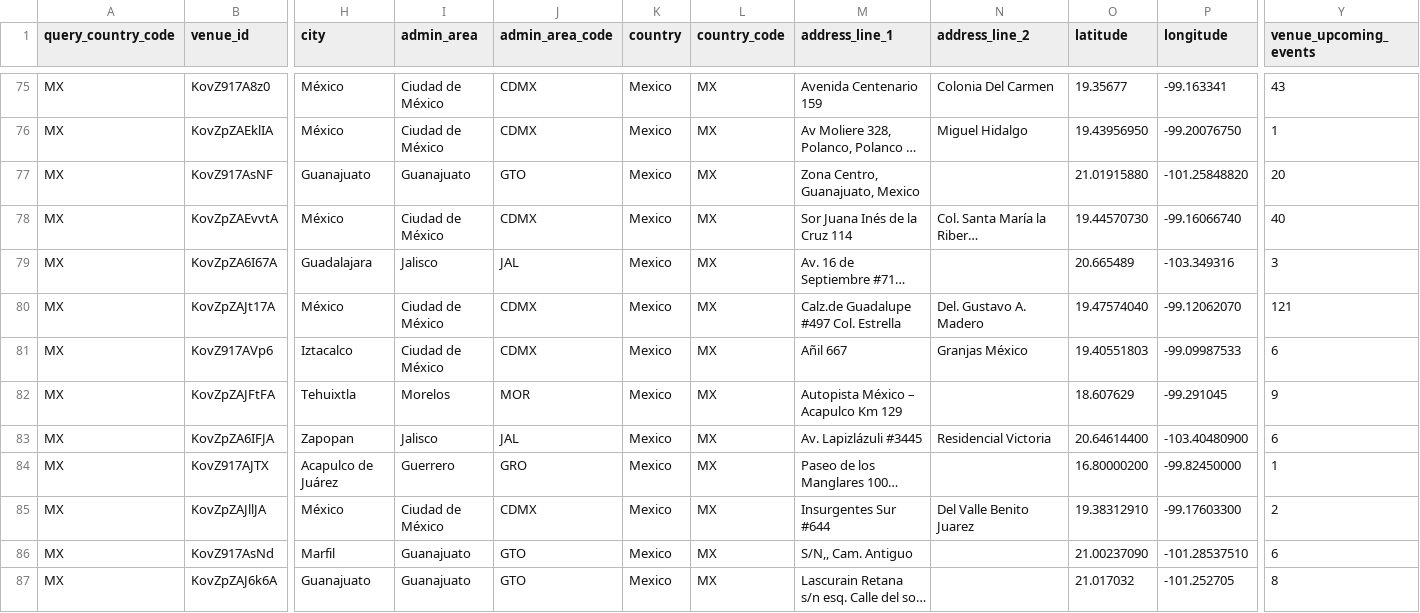
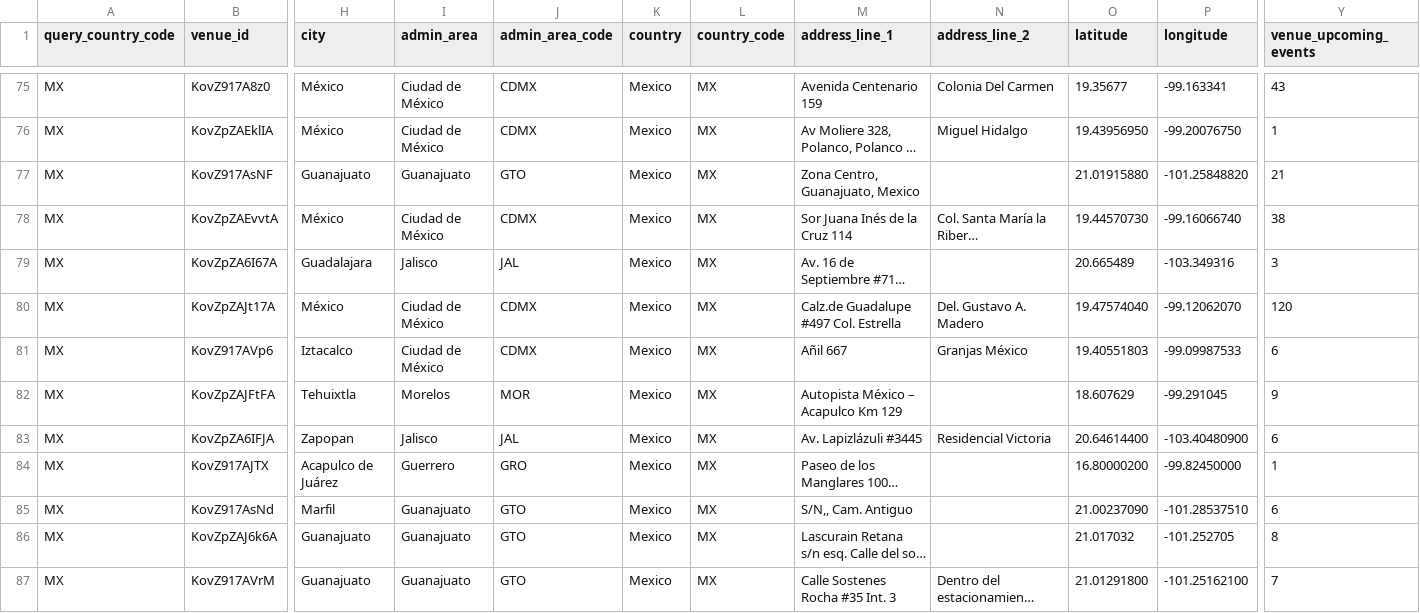
Before and after one commit to DavidCastilloSKT/analisis-oferta-musical-mexico-ticketmaster, a CSV file: data/processed/enriched_latam/dim_venues.csv, drawn as a sheet; only a part is shown, gaps mark what is left out; the shorter side is filled out with more unchanged rows; long unchanged cells end in …; removed rows and columns are numbered as before the commit, all else as after; rows hold the shown columns only; the diff covers the shown part only; the diff names each change by its address in the sheet, - before the commit and + after, or states it on an @@ line.

```diff
--- a/data/processed/enriched_latam/dim_venues.csv
+++ b/data/processed/enriched_latam/dim_venues.csv
-Y77 (venue_upcoming_events): 20
+Y77 (venue_upcoming_events): 21
-Y78 (venue_upcoming_events): 40
+Y78 (venue_upcoming_events): 38
-Y80 (venue_upcoming_events): 121
+Y80 (venue_upcoming_events): 120
-row 85: MX | KovZpZAJllJA | México | Ciudad de México | CDMX | Mexico | MX | Insurgentes Sur #644 | Del Valle Benito Juarez | 19.38312910 | -99.17603300 | 2
```
Also changed, not shown: 5 added rows, 4 removed rows, 2 moved rows and 6 edited cells elsewhere in this file, data/processed/enriched_latam/bridge_event_attractions.csv, data/processed/enriched_latam/dim_attractions.csv, 2 other files.
